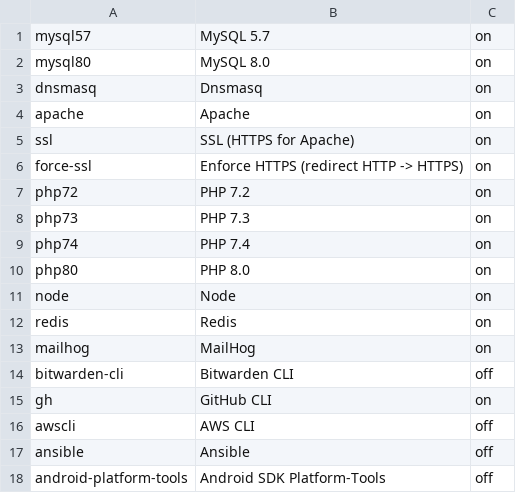
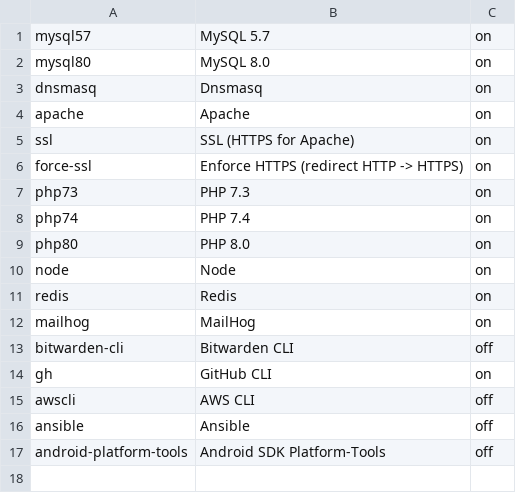
Before and after one commit to eXolnet/exolnet-macos-toolbox, a CSV file: data/preferences/development.csv, drawn as a sheet; the diff names each change by its address in the sheet, - before the commit and + after, or states it on an @@ line.

Commit message:
Remove PHP 7.2 leftover

```diff
--- a/data/preferences/development.csv
+++ b/data/preferences/development.csv
-row 7: php72 | PHP 7.2 | on
```
